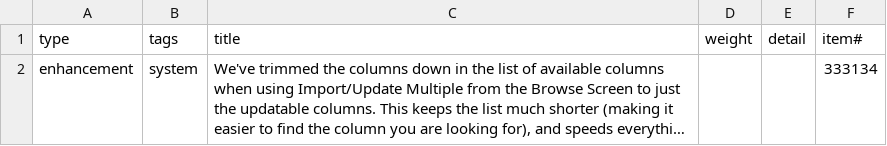
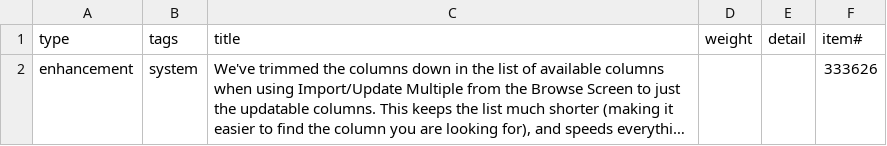
Before and after one commit to aucerna/execute-release-notes, a CSV file: content/21.1.292/items.csv, drawn as a sheet; long unchanged cells end in …; the diff names each change by its address in the sheet, - before the commit and + after, or states it on an @@ line.

Commit message:
fixing 292 issue number

```diff
--- a/content/21.1.292/items.csv
+++ b/content/21.1.292/items.csv
-F2 (item#): 333134
+F2 (item#): 333626
```
